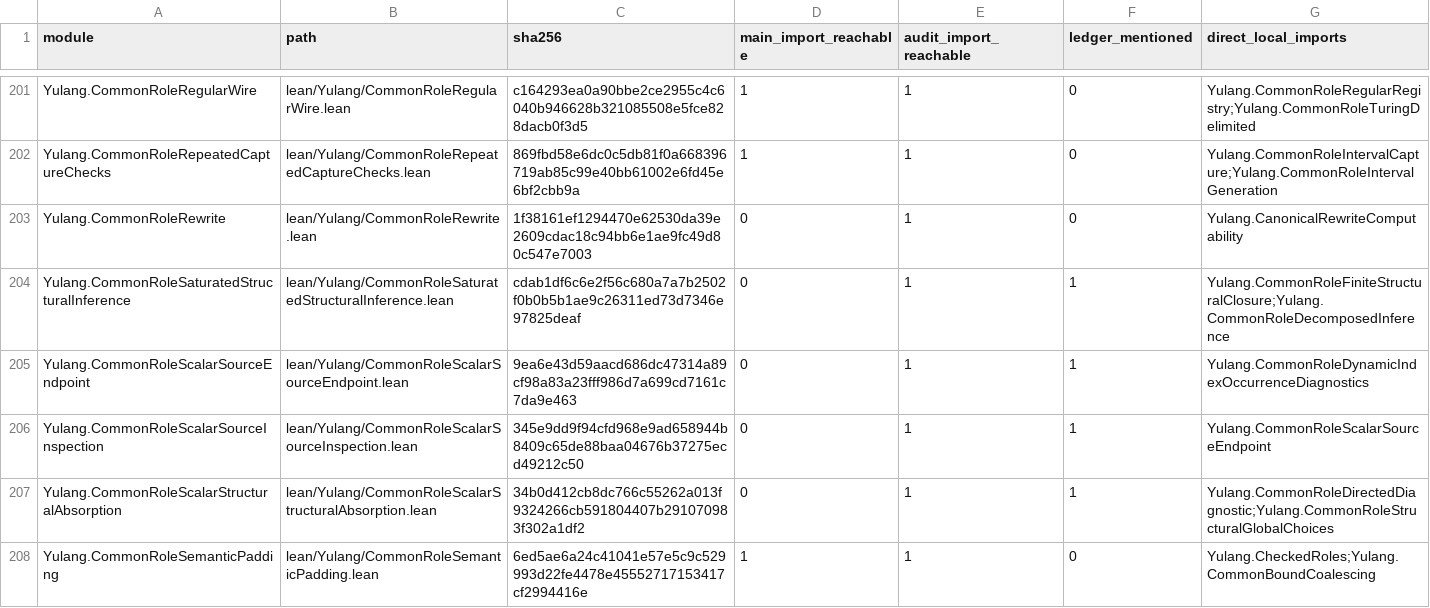
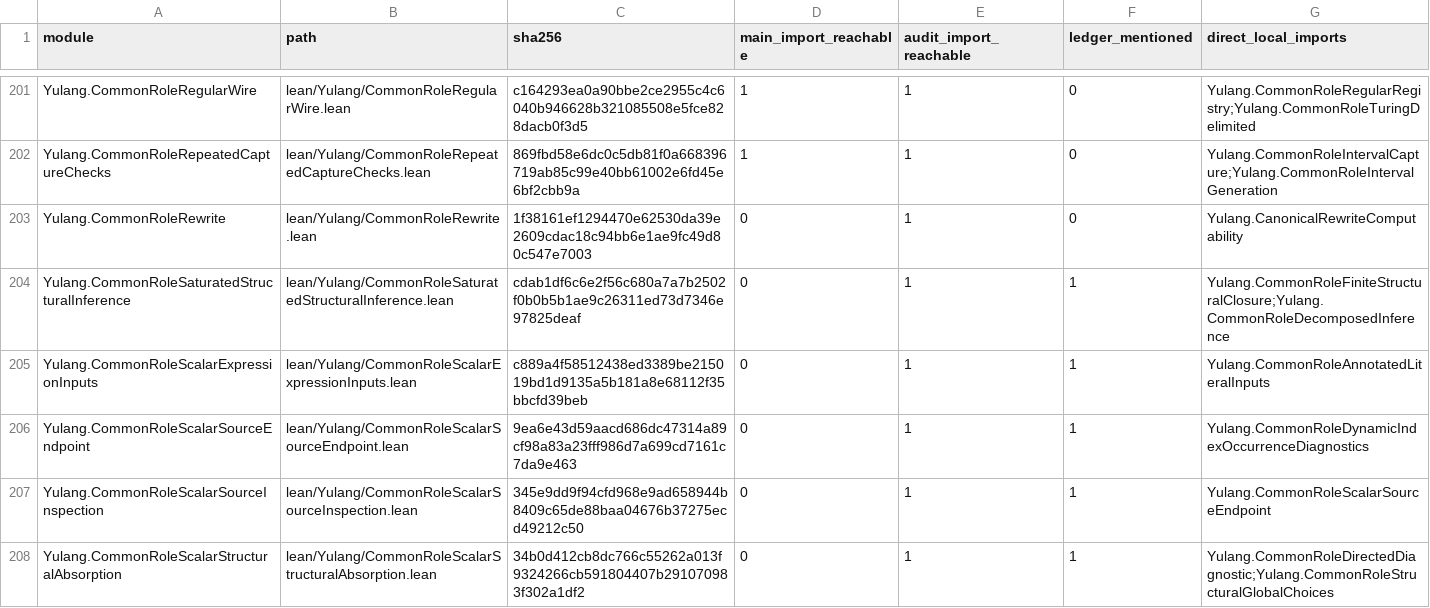
Before and after one commit to momota1029/yulang, a TSV file: notes/design/2026-11-10-boundary-input-coverage.tsv, drawn as a sheet; only a part is shown, gaps mark what is left out; the shorter side is filled out with more unchanged rows.

Commit message:
Derive scalar expression source inputs through existing let typing

```diff
--- a/notes/design/2026-11-10-boundary-input-coverage.tsv
+++ b/notes/design/2026-11-10-boundary-input-coverage.tsv
@@ -204,2 +204,3 @@ Yulang.CommonRoleRewrite	lean/Yulang/CommonRoleRewrite.lean	1f38161ef1294470e625
 Yulang.CommonRoleSaturatedStructuralInference	lean/Yulang/CommonRoleSaturatedStructuralInference.lean	cdab1df6c6e2f56c680a7a7b2502f0b0b5b1ae9c26311ed73d7346e97825deaf	0	1	1	Yulang.CommonRoleFiniteStructuralClosure;Yulang.CommonRoleDecomposedInference
+Yulang.CommonRoleScalarExpressionInputs	lean/Yulang/CommonRoleScalarExpressionInputs.lean	c889a4f58512438ed3389be215019bd1d9135a5b181a8e68112f35bbcfd39beb	0	1	1	Yulang.CommonRoleAnnotatedLiteralInputs
 Yulang.CommonRoleScalarSourceEndpoint	lean/Yulang/CommonRoleScalarSourceEndpoint.lean	9ea6e43d59aacd686dc47314a89cf98a83a23fff986d7a699cd7161c7da9e463	0	1	1	Yulang.CommonRoleDynamicIndexOccurrenceDiagnostics
```
Also changed, not shown: 7 other files.
